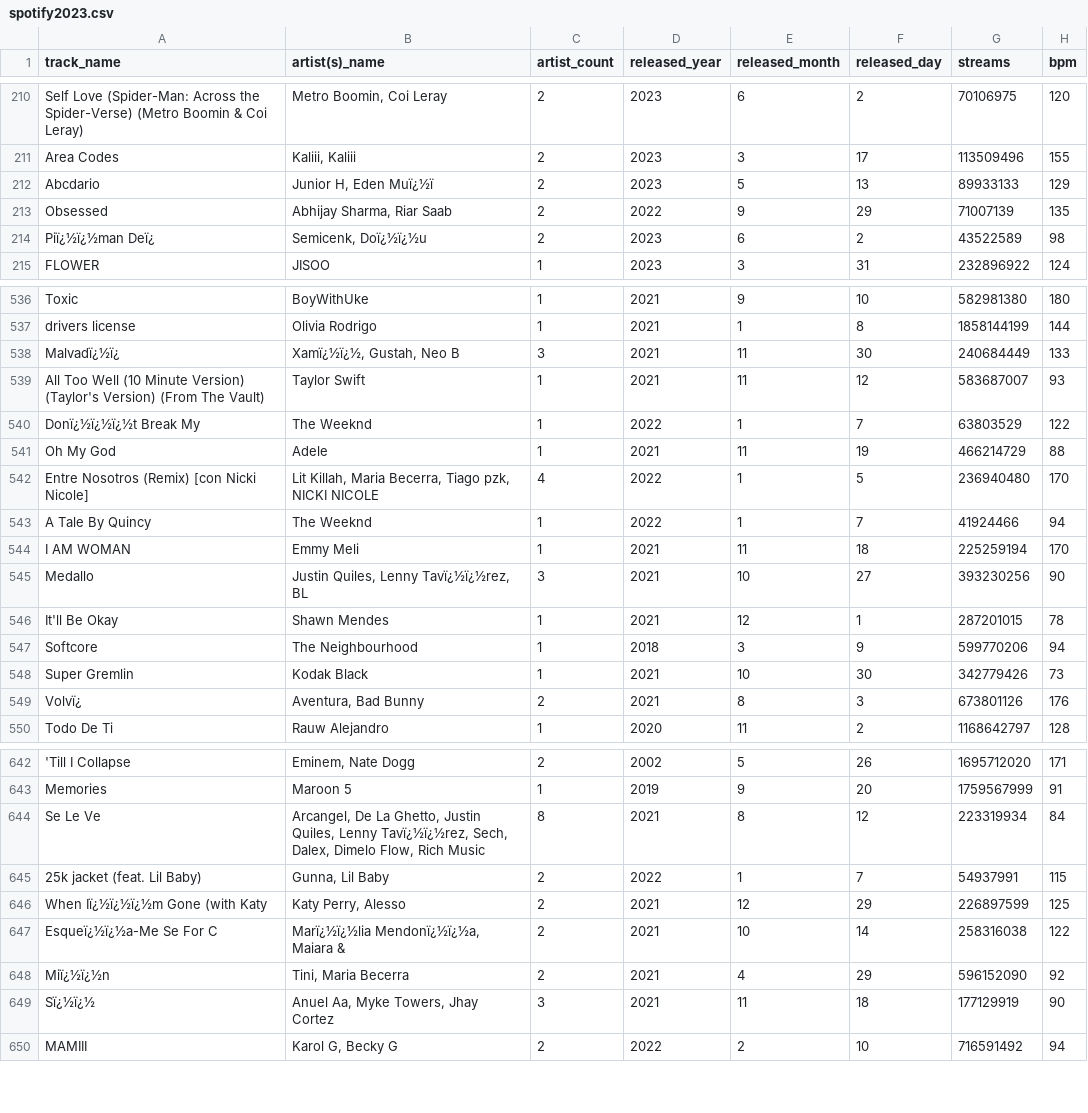
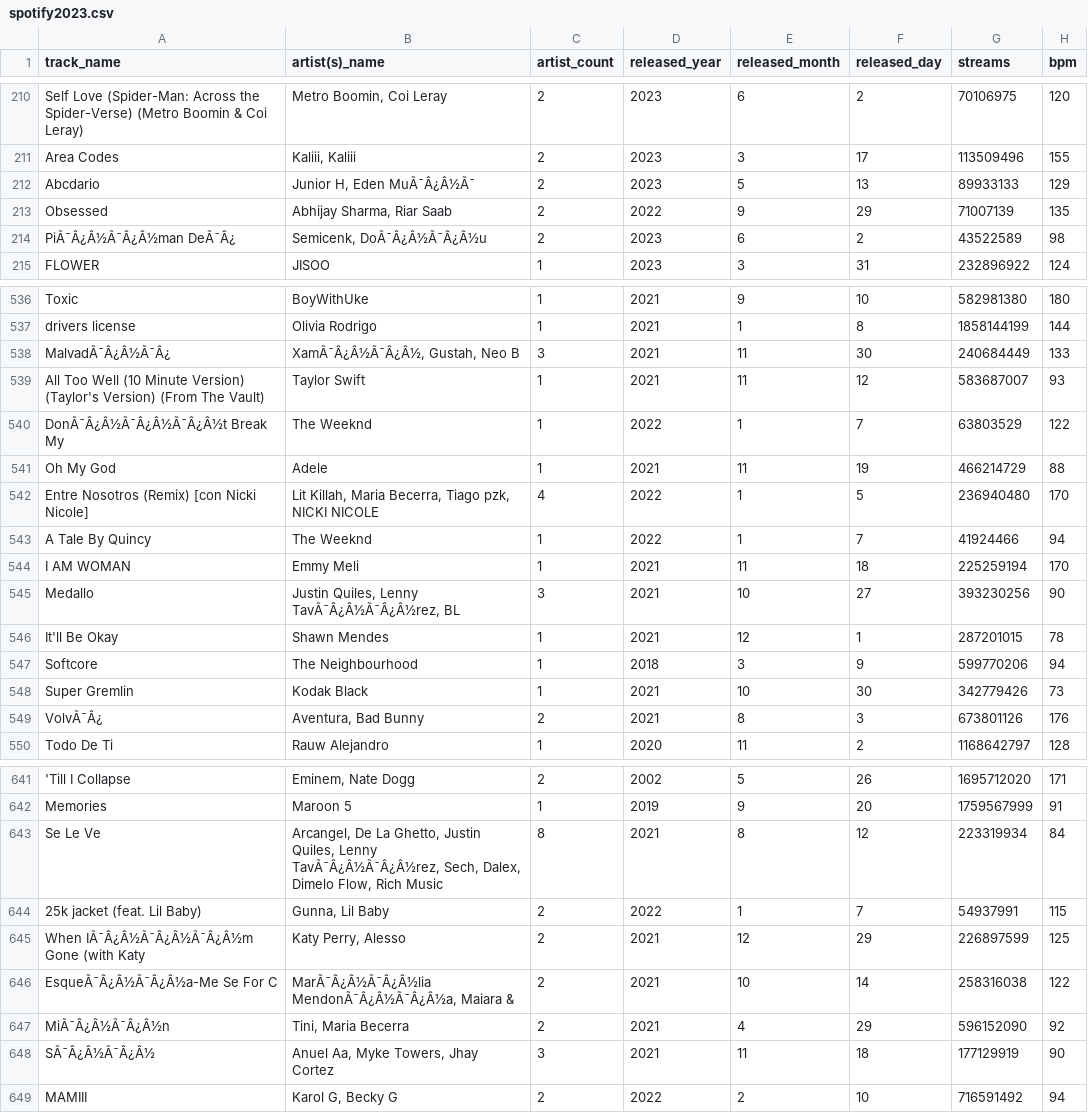
Before and after one commit to zadchin/alpha_test, a CSV file: docs/spotify2023.csv, drawn as a sheet; only a part is shown, gaps mark what is left out; addresses are those after the commit; the diff covers the shown part only; the diff names each change by its address in the sheet, - before the commit and + after, or states it on an @@ line.

```diff
--- a/docs/spotify2023.csv
+++ b/docs/spotify2023.csv
-B212 (artist(s)_name): Junior H, Eden Muï¿½ï
+B212 (artist(s)_name): Junior H, Eden MuÃ¯Â¿Â½Ã¯
-A214 (track_name): Piï¿½ï¿½man Deï¿
+A214 (track_name): PiÃ¯Â¿Â½Ã¯Â¿Â½man DeÃ¯Â¿
-B214 (artist(s)_name): Semicenk, Doï¿½ï¿½u
+B214 (artist(s)_name): Semicenk, DoÃ¯Â¿Â½Ã¯Â¿Â½u
-A538 (track_name): Malvadï¿½ï¿
+A538 (track_name): MalvadÃ¯Â¿Â½Ã¯Â¿
-B538 (artist(s)_name): Xamï¿½ï¿½, Gustah, Neo B
+B538 (artist(s)_name): XamÃ¯Â¿Â½Ã¯Â¿Â½, Gustah, Neo B
-A540 (track_name): Donï¿½ï¿½ï¿½t Break My
+A540 (track_name): DonÃ¯Â¿Â½Ã¯Â¿Â½Ã¯Â¿Â½t Break My
-B545 (artist(s)_name): Justin Quiles, Lenny Tavï¿½ï¿½rez, BL
+B545 (artist(s)_name): Justin Quiles, Lenny TavÃ¯Â¿Â½Ã¯Â¿Â½rez, BL
-A549 (track_name): Volvï¿
+A549 (track_name): VolvÃ¯Â¿
-B643 (artist(s)_name): …Quiles, Lenny Tavï¿½ï¿½rez, Sech, Dalex,…
+B643 (artist(s)_name): …Quiles, Lenny TavÃ¯Â¿Â½Ã¯Â¿Â½rez, Sech, Dalex,…
-A645 (track_name): When Iï¿½ï¿½ï¿½m Gone (with Katy
+A645 (track_name): When IÃ¯Â¿Â½Ã¯Â¿Â½Ã¯Â¿Â½m Gone (with Katy
-A646 (track_name): Esqueï¿½ï¿½a-Me Se For C
+A646 (track_name): EsqueÃ¯Â¿Â½Ã¯Â¿Â½a-Me Se For C
-B646 (artist(s)_name): Marï¿½ï¿½lia Mendonï¿½ï¿½a, Maiara &
+B646 (artist(s)_name): MarÃ¯Â¿Â½Ã¯Â¿Â½lia MendonÃ¯Â¿Â½Ã¯Â¿Â½a, Maiara &
-A647 (track_name): Miï¿½ï¿½n
+A647 (track_name): MiÃ¯Â¿Â½Ã¯Â¿Â½n
-A648 (track_name): Sï¿½ï¿½
+A648 (track_name): SÃ¯Â¿Â½Ã¯Â¿Â½
```
Also changed, not shown: 1 removed row and 104 edited cells elsewhere in this file, spotify2023.csv, 11 other files.
